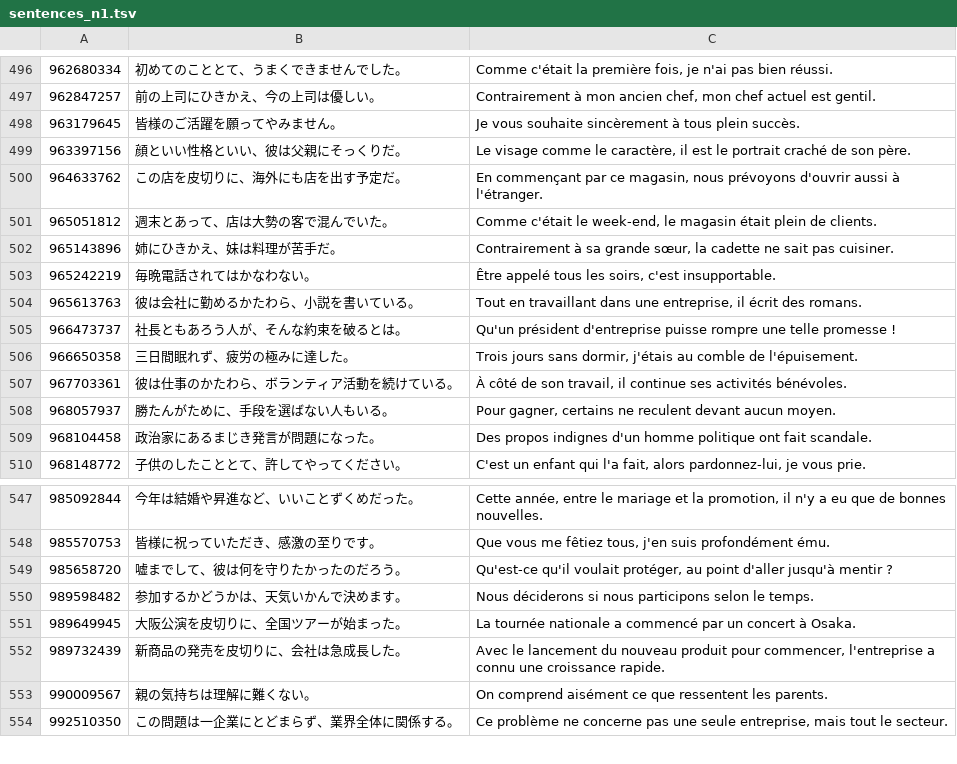
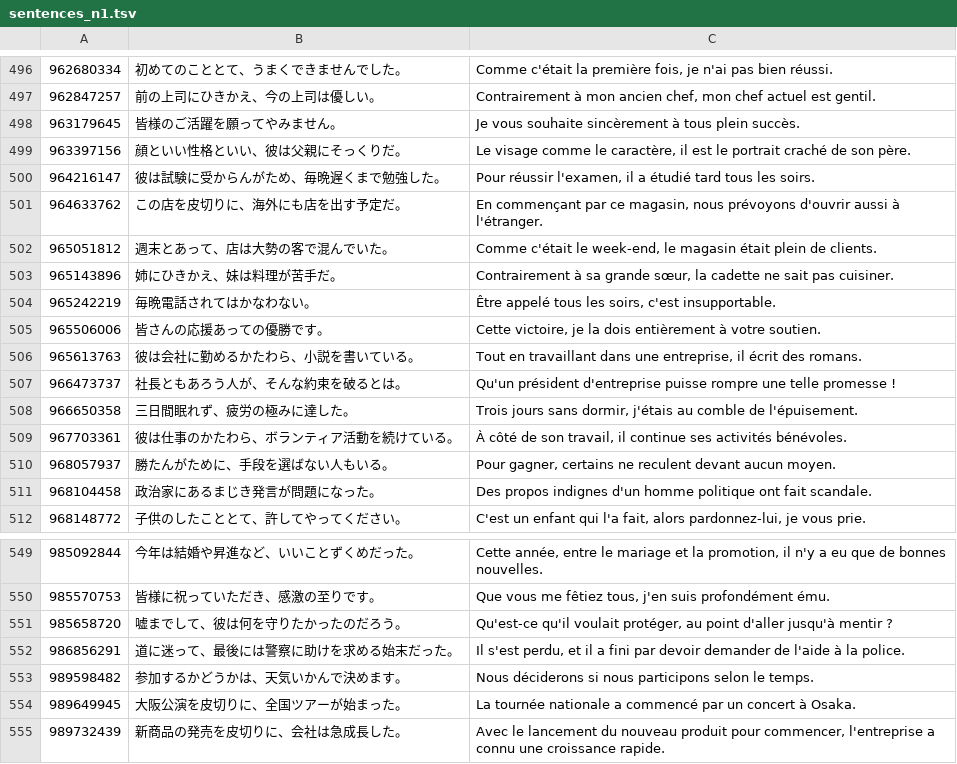
Before and after one commit to origaniels/rusty_bunpou, a TSV file: pipeline/fr/sentences_n1.tsv, drawn as a sheet; only a part is shown, gaps mark what is left out; the shorter side is filled out with more unchanged rows.

```diff
--- a/pipeline/fr/sentences_n1.tsv
+++ b/pipeline/fr/sentences_n1.tsv
@@ -499,2 +499,3 @@
 963397156	顔といい性格といい、彼は父親にそっくりだ。	Le visage comme le caractère, il est le portrait craché de son père.
+964216147	彼は試験に受からんがため、毎晩遅くまで勉強した。	Pour réussir l'examen, il a étudié tard tous les soirs.
 964633762	この店を皮切りに、海外にも店を出す予定だ。	En commençant par ce magasin, nous prévoyons d'ouvrir aussi à l'étranger.
@@ -503,2 +504,3 @@
 965242219	毎晩電話されてはかなわない。	Être appelé tous les soirs, c'est insupportable.
+965506006	皆さんの応援あっての優勝です。	Cette victoire, je la dois entièrement à votre soutien.
 965613763	彼は会社に勤めるかたわら、小説を書いている。	Tout en travaillant dans une entreprise, il écrit des romans.
@@ -549,2 +551,3 @@
 985658720	嘘までして、彼は何を守りたかったのだろう。	Qu'est-ce qu'il voulait protéger, au point d'aller jusqu'à mentir ?
+986856291	道に迷って、最後には警察に助けを求める始末だった。	Il s'est perdu, et il a fini par devoir demander de l'aide à la police.
 989598482	参加するかどうかは、天気いかんで決めます。	Nous déciderons si nous participons selon le temps.
```
Also changed, not shown: 1 other file.
